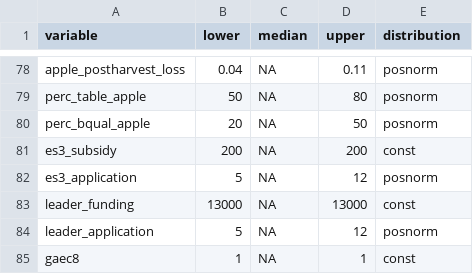
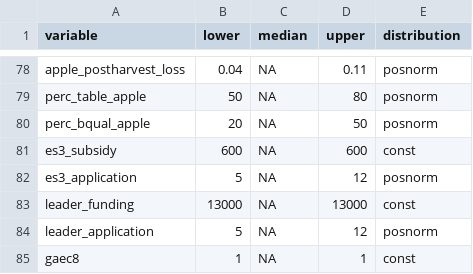
Before and after one commit to SimonSwatek/AF_Adoption_in_Germany, a CSV file: Apple_AF_Steinfurt_wRisk_30.csv, drawn as a sheet; only a part is shown, gaps mark what is left out.

Commit message:
Changed ES3 to 600 euros

```diff
--- a/Apple_AF_Steinfurt_wRisk_30.csv
+++ b/Apple_AF_Steinfurt_wRisk_30.csv
@@ -80,3 +80,3 @@ perc_table_apple,50,NA,80,posnorm
 perc_bqual_apple,20,NA,50,posnorm
-es3_subsidy,200,NA,200,const
+es3_subsidy,600,NA,600,const
 es3_application,5,NA,12,posnorm
```
